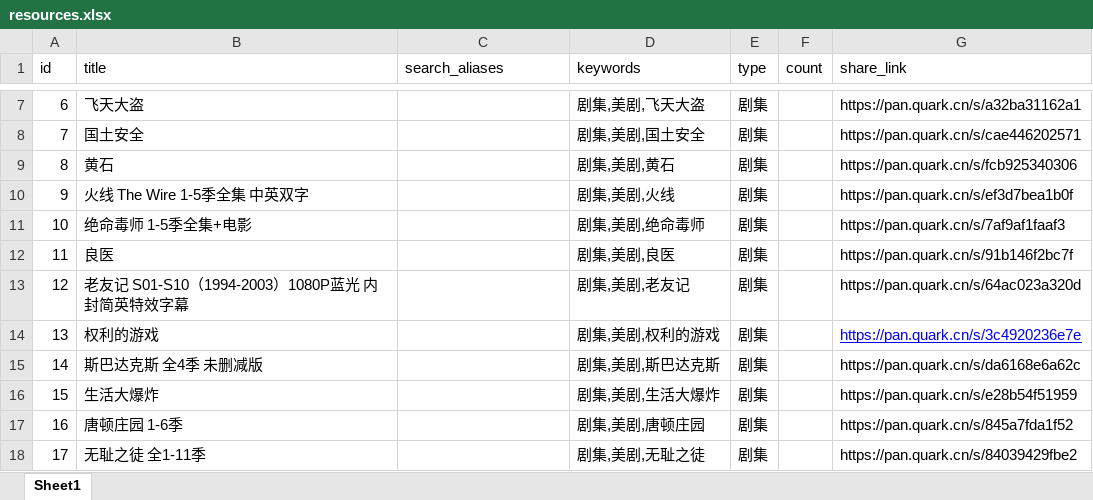
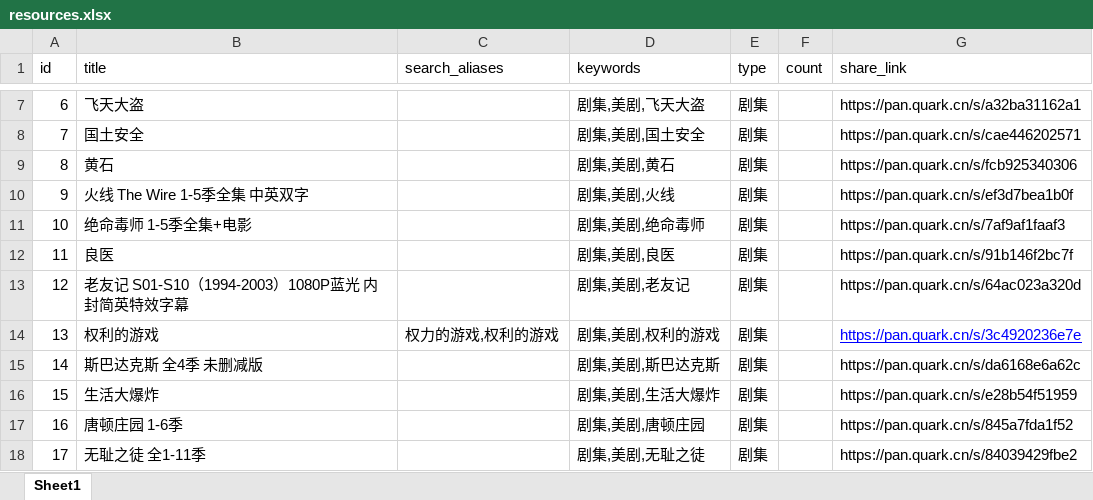
Before and after one commit to weiyingjun122/quark-dynamic, an Excel workbook: resources.xlsx, sheet Sheet1, drawn as a sheet; only a part is shown, gaps mark what is left out; values as stored, in another font and other column widths than the file's, no borders; the diff names each change by its address in the sheet, - before the commit and + after, or states it on an @@ line.

Commit message:
Merge remote changes

```diff
--- a/resources.xlsx (sheet Sheet1)
+++ b/resources.xlsx (sheet Sheet1)
-C14 (search_aliases): (empty)
+C14 (search_aliases): 权力的游戏,权利的游戏
```
